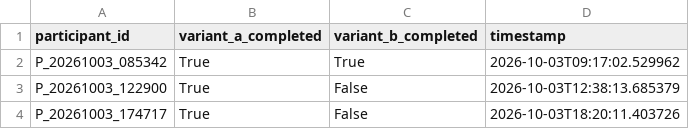
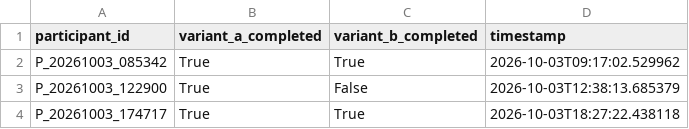
Before and after one commit to tylertgb/mphil_thesis_project, a CSV file: study_data/active_sessions.csv, drawn as a sheet.

Commit message:
Update session - 2026-10-03 18:27:22

```diff
--- a/study_data/active_sessions.csv
+++ b/study_data/active_sessions.csv
@@ -3,2 +3,2 @@ P_20261003_085342,True,True,2026-10-03T09:17:02.529962
 P_20261003_122900,True,False,2026-10-03T12:38:13.685379
-P_20261003_174717,True,False,2026-10-03T18:20:11.403726
+P_20261003_174717,True,True,2026-10-03T18:27:22.438118
```
